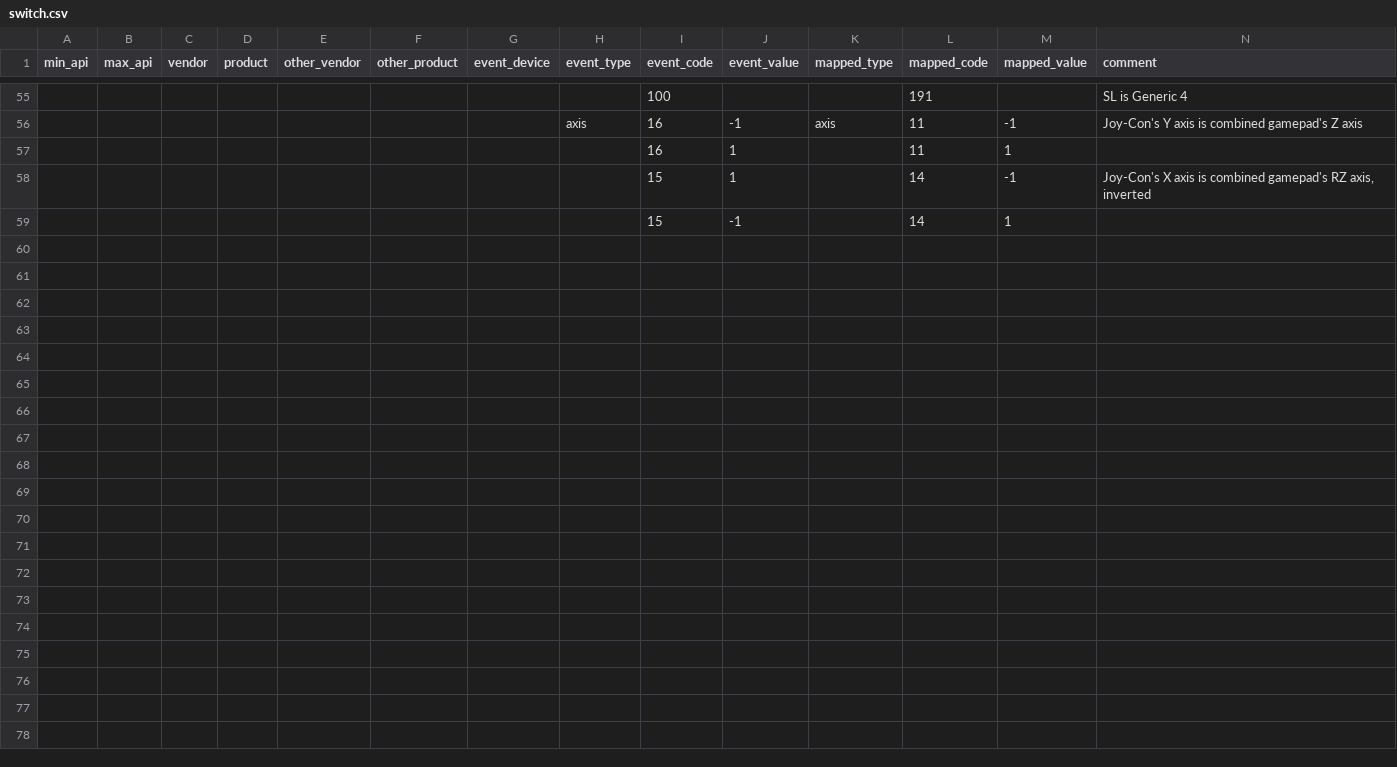
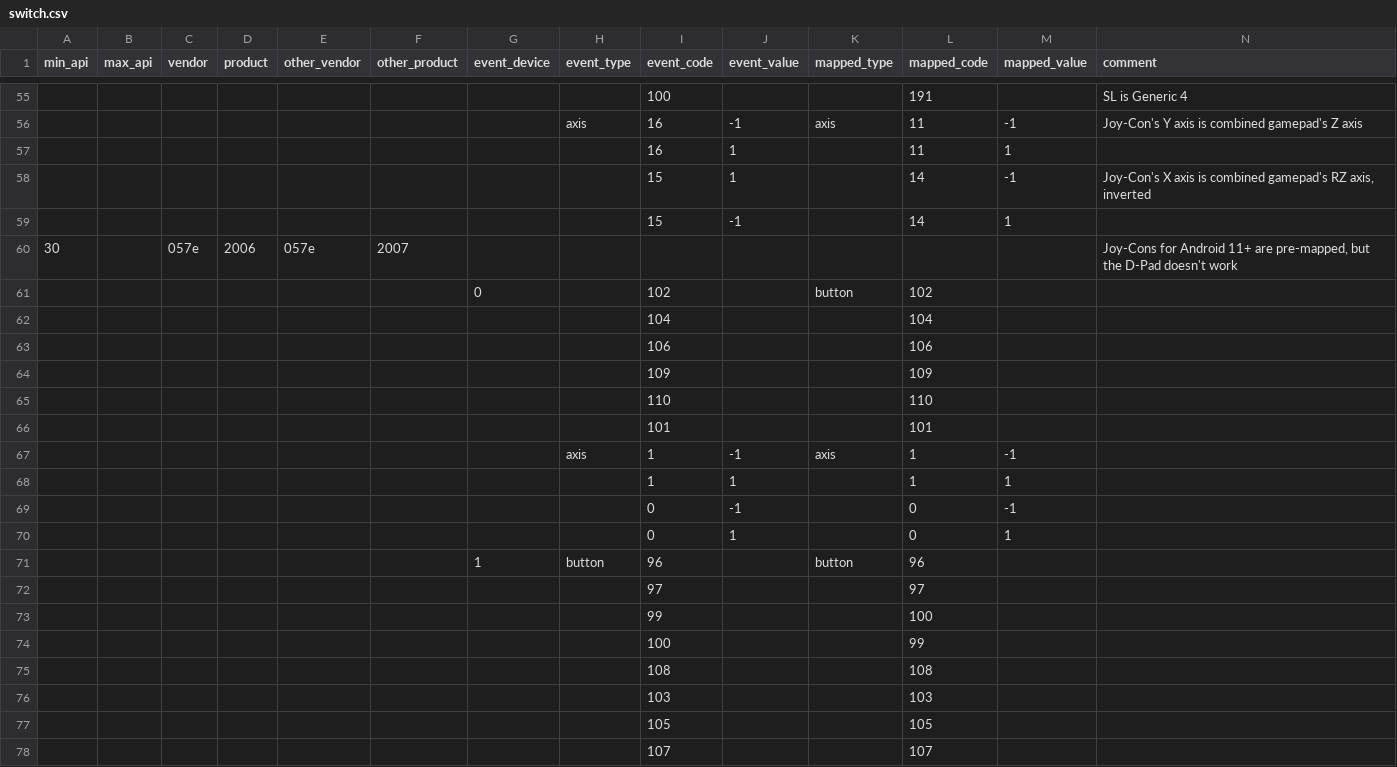
Before and after one commit to overbound/SonicTimeTwisted, a CSV file: extras/android/android-studio-project/src/app/src/main/assets/mappings/switch.csv, drawn as a sheet; only a part is shown, gaps mark what is left out; the diff covers the shown part only.

Commit message:
Updated The Android lib and hardware mappings for Joy-Cons
Fixes #170 and #166

```diff
--- a/extras/android/android-studio-project/src/app/src/main/assets/mappings/switch.csv
+++ b/extras/android/android-studio-project/src/app/src/main/assets/mappings/switch.csv
@@ -59 +59,20 @@ min_api,max_api,vendor,product,other_vendor,other_product,event_device,event_typ
 ,,,,,,,,15,-1,,14,1,
+30,,057e,2006,057e,2007,,,,,,,,"Joy-Cons for Android 11+ are pre-mapped, but the D-Pad doesn't work"
+,,,,,,0,,102,,button,102,,
+,,,,,,,,104,,,104,,
+,,,,,,,,106,,,106,,
+,,,,,,,,109,,,109,,
+,,,,,,,,110,,,110,,
+,,,,,,,,101,,,101,,
+,,,,,,,axis,1,-1,axis,1,-1,
+,,,,,,,,1,1,,1,1,
+,,,,,,,,0,-1,,0,-1,
+,,,,,,,,0,1,,0,1,
+,,,,,,1,button,96,,button,96,,
+,,,,,,,,97,,,97,,
+,,,,,,,,99,,,100,,
+,,,,,,,,100,,,99,,
+,,,,,,,,108,,,108,,
+,,,,,,,,103,,,103,,
+,,,,,,,,105,,,105,,
+,,,,,,,,107,,,107,,
```
Also changed, not shown: 23 added rows and 1 edited cell elsewhere in this file, 8 other files.
